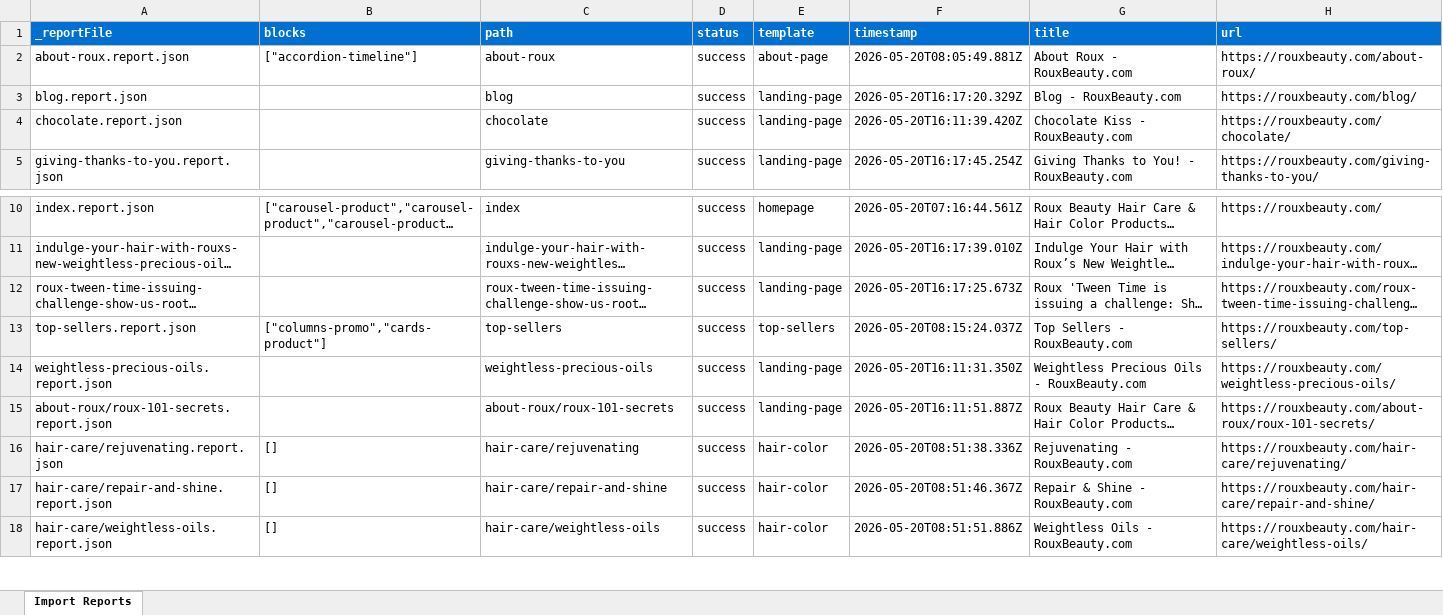
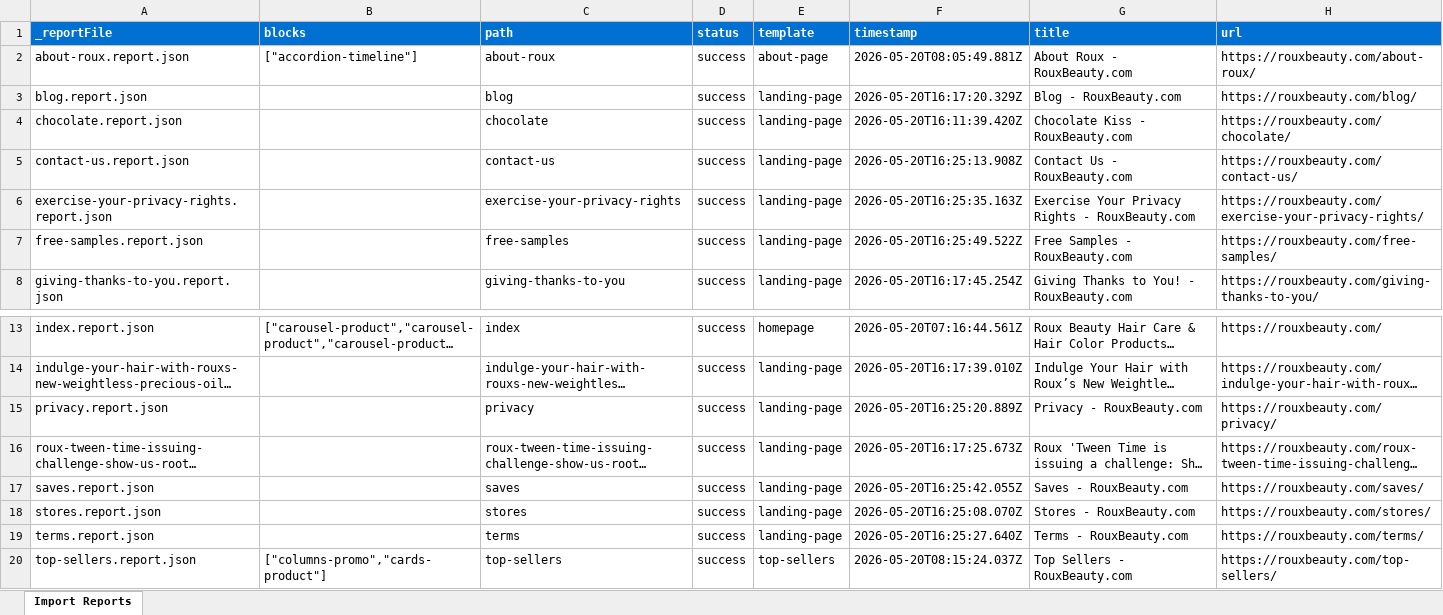
Before and after one commit to SudarsanPradeepKumar/revlon-rouxbeauty, an Excel workbook: tools/importer/reports/import-landing-page.report.xlsx, sheet Import Reports, drawn as a sheet; only a part is shown, gaps mark what is left out; the shorter side is filled out with more unchanged rows; long unchanged cells end in …; values as stored, in another font and other column widths than the file's, no borders; the diff names each change by its address in the sheet, - before the commit and + after, or states it on an @@ line.

Commit message:
Add 4 blocks, update importer
Automated migration updates generated by Experience Modernization Agent.

Changed files (13):
- blocks/cards-product/cards-product.css
- blocks/columns-cta/columns-cta.css
- blocks/columns-intro/columns-intro.css
- blocks/columns-promo/columns-promo.css
- tools/importer/reports/contact-us.report.json
- tools/importer/reports/exercise-your-privacy-rights.report.json
- tools/importer/reports/free-samples.report.json
- tools/importer/reports/import-landing-page.report.xlsx
- tools/importer/reports/privacy.report.json
- tools/importer/reports/saves.report.json
- tools/importer/reports/stores.report.json
- tools/importer/reports/terms.report.json
- tools/importer/urls-utility.txt

```diff
--- a/tools/importer/reports/import-landing-page.report.xlsx (sheet Import Reports)
+++ b/tools/importer/reports/import-landing-page.report.xlsx (sheet Import Reports)
+row 5: contact-us.report.json |  | contact-us | success | landing-page | 2026-05-20T16:25:13.908Z | Contact Us - RouxBeauty.com | https://rouxbeauty.com/contact-us/
+row 6: exercise-your-privacy-rights.report.json |  | exercise-your-privacy-rights | success | landing-page | 2026-05-20T16:25:35.163Z | Exercise Your Privacy Rights - RouxBeauty.com | https://rouxbeauty.com/exercise-your-privacy-rights/
+row 7: free-samples.report.json |  | free-samples | success | landing-page | 2026-05-20T16:25:49.522Z | Free Samples - RouxBeauty.com | https://rouxbeauty.com/free-samples/
+row 15: privacy.report.json |  | privacy | success | landing-page | 2026-05-20T16:25:20.889Z | Privacy - RouxBeauty.com | https://rouxbeauty.com/privacy/
+row 17: saves.report.json |  | saves | success | landing-page | 2026-05-20T16:25:42.055Z | Saves - RouxBeauty.com | https://rouxbeauty.com/saves/
+row 18: stores.report.json |  | stores | success | landing-page | 2026-05-20T16:25:08.070Z | Stores - RouxBeauty.com | https://rouxbeauty.com/stores/
+row 19: terms.report.json |  | terms | success | landing-page | 2026-05-20T16:25:27.640Z | Terms - RouxBeauty.com | https://rouxbeauty.com/terms/
```
Also changed, not shown: 12 other files.
